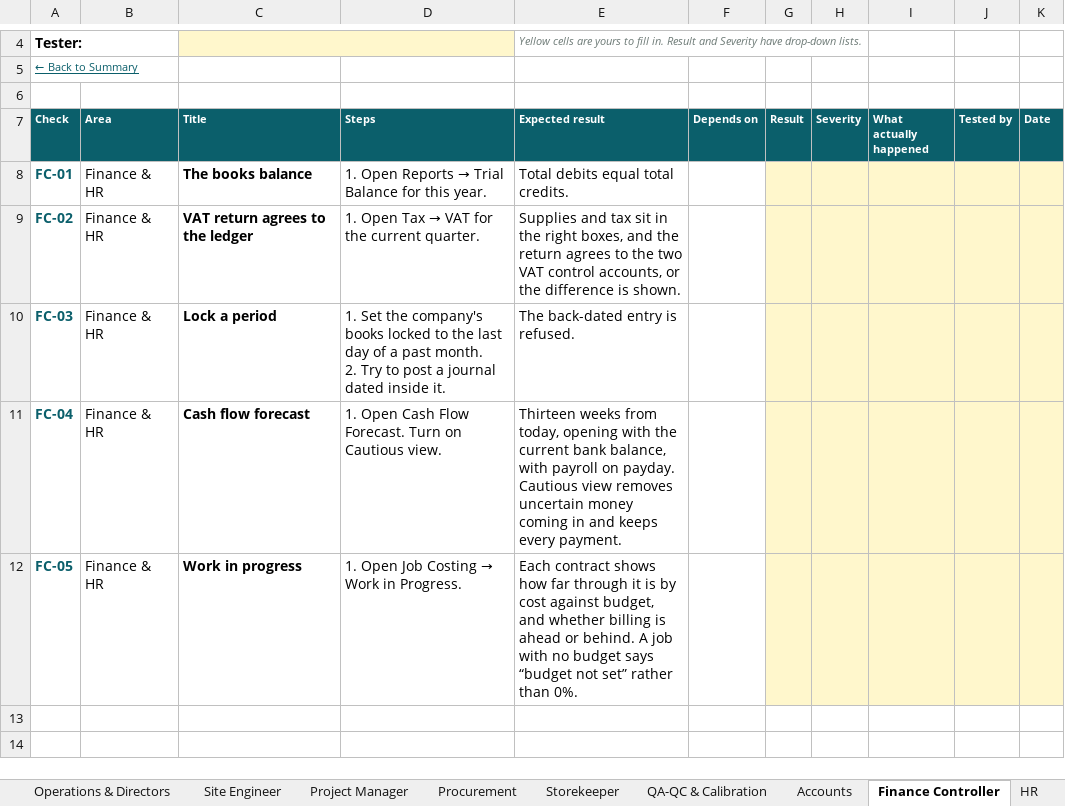
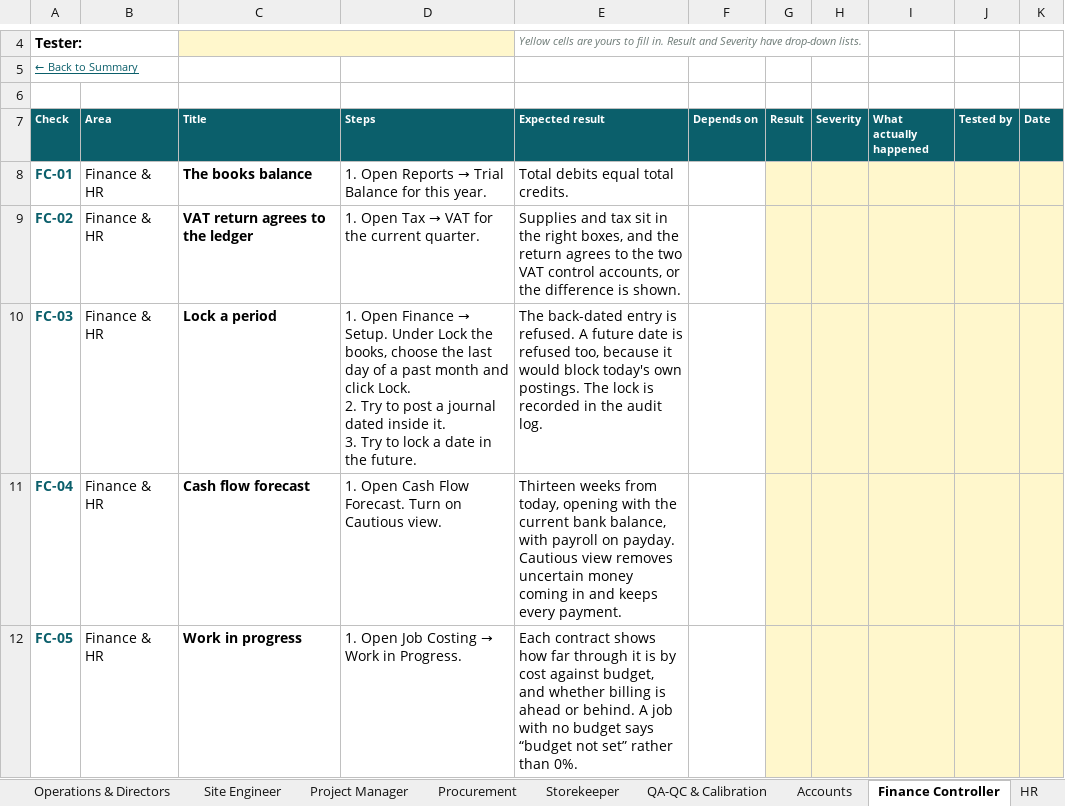
Before and after one commit to bibin9/WB_ERP, an Excel workbook: docs/White_and_Bright_ERP_Acceptance_Scripts.xlsx, sheet Finance Controller, drawn as a sheet; only a part is shown, gaps mark what is left out; values as stored, in another font and other column widths than the file's, no borders; conditional formats not drawn; ↵ is a line break in a cell; the diff names each change by its address in the sheet, - before the commit and + after, or states it on an @@ line.

```diff
--- a/docs/White_and_Bright_ERP_Acceptance_Scripts.xlsx (sheet Finance Controller)
+++ b/docs/White_and_Bright_ERP_Acceptance_Scripts.xlsx (sheet Finance Controller)
@@ D10 (Steps): 1. Set the company's books locked to the last day of a past month. ↵ 2. Try to post a journal dated inside it. → 1. Open Finance → Setup. Under Lock the books, choose the last day of a past month and click Lock. ↵ 2. Try to post a journal dated inside it. ↵ 3. Try to lock a date in the future. @@
-E10 (Expected result): …is refused.
+E10 (Expected result): …is refused. A future date is refused too, because it would block today's own postings. The lock is recorded in the audit log.
```
Also changed, not shown: 13 other files.
